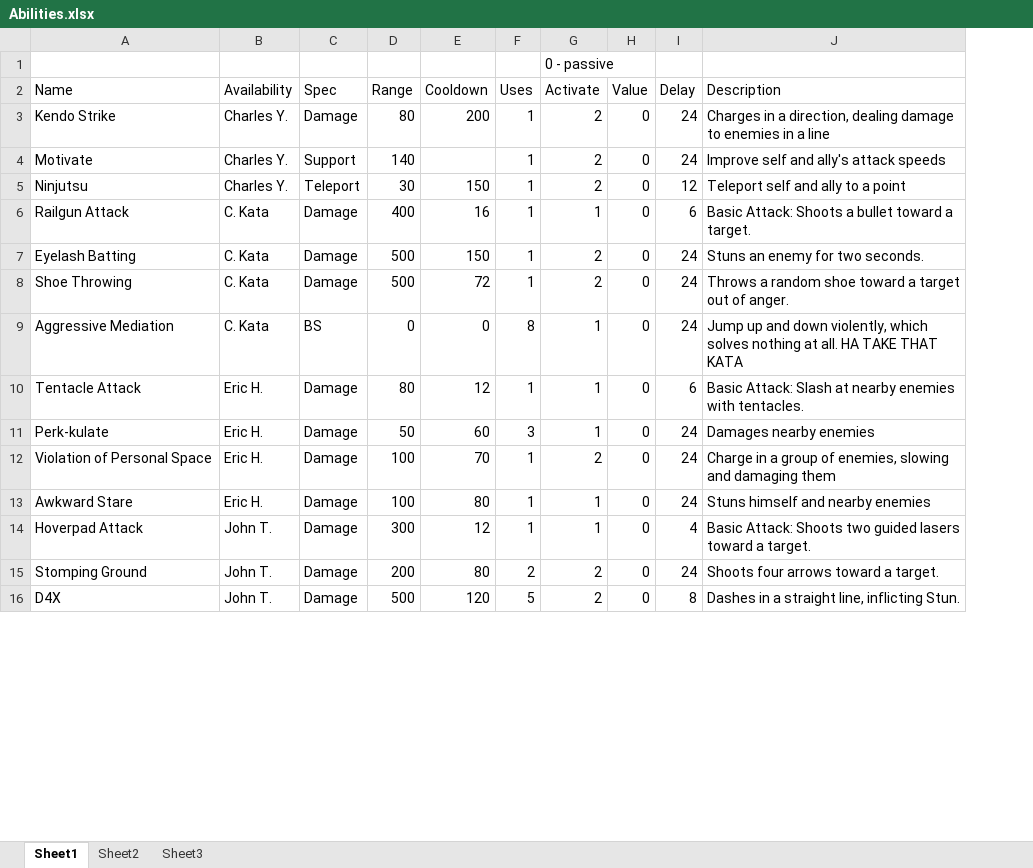
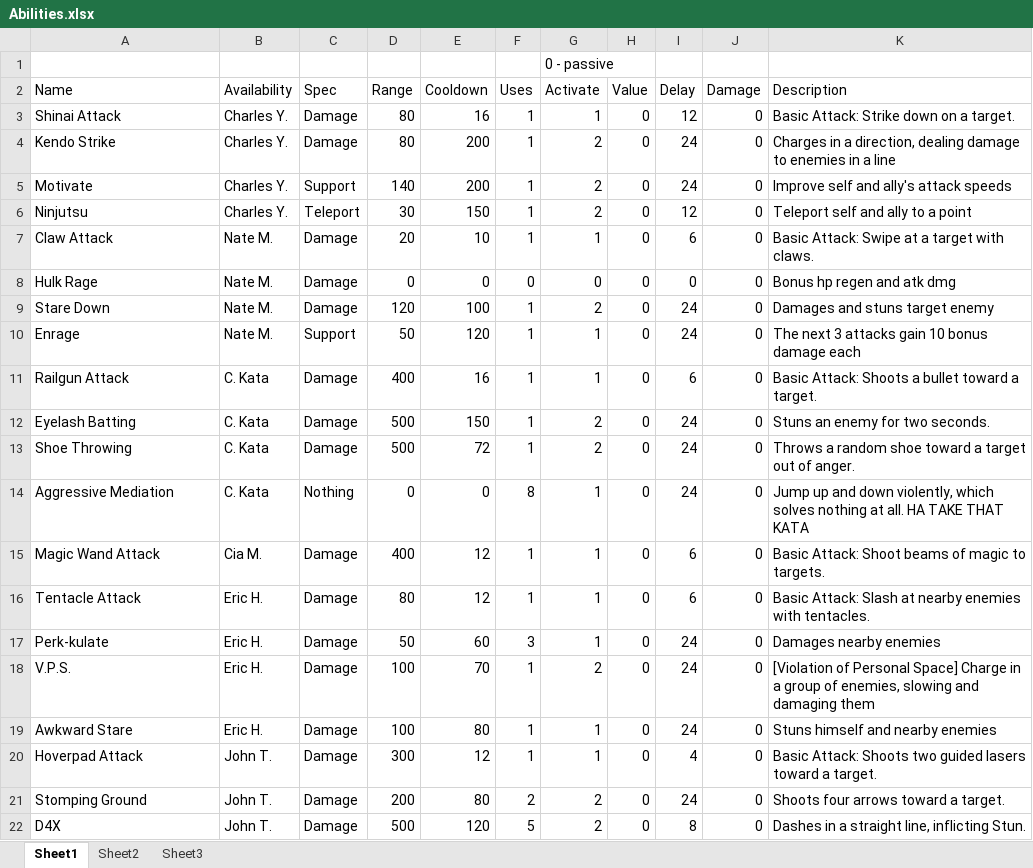
Before and after one commit to Excel/Perkinites-, an Excel workbook: xml/Abilities.xlsx, sheet Sheet1, drawn as a sheet; only a part is shown; values as stored, in another font and other column widths than the file's, no cell formats; table styles not drawn; addresses are those after the commit; the diff names each change by its address in the sheet, - before the commit and + after, or states it on an @@ line.

```diff
--- a/xml/Abilities.xlsx (sheet Sheet1)
+++ b/xml/Abilities.xlsx (sheet Sheet1)
+column J (Damage), rows 4-6: all 0; rows 11-14: all 0; rows 16-22: all 0
+row 3: Shinai Attack | Charles Y. | Damage | 80 | 16 | 1 | 1 | 0 | 12 | 0 | Basic Attack: Strike down on a target.
-E5 (Cooldown): (empty)
+E5 (Cooldown): 200
+row 7: Claw Attack | Nate M. | Damage | 20 | 10 | 1 | 1 | 0 | 6 | 0 | Basic Attack: Swipe at a target with claws.
+row 8: Hulk Rage | Nate M. | Damage | 0 | 0 | 0 | 0 | 0 | 0 | 0 | Bonus hp regen and atk dmg
+row 9: Stare Down | Nate M. | Damage | 120 | 100 | 1 | 2 | 0 | 24 | 0 | Damages and stuns target enemy
+row 10: Enrage | Nate M. | Support | 50 | 120 | 1 | 1 | 0 | 24 | 0 | The next 3 attacks gain 10 bonus damage each
-C14 (Spec): BS
+C14 (Spec): Nothing
+row 15: Magic Wand Attack | Cia M. | Damage | 400 | 12 | 1 | 1 | 0 | 6 | 0 | Basic Attack: Shoot beams of magic to targets.
-A18 (Name): Violation of Personal Space
+A18 (Name): V.P.S.
-K18 (Description): Charge in…
+K18 (Description): [Violation of Personal Space] Charge in…
```
Also changed, not shown: cell formats, xml/Actors.xlsx, xml/Enemies.xlsx, 13 other files.
